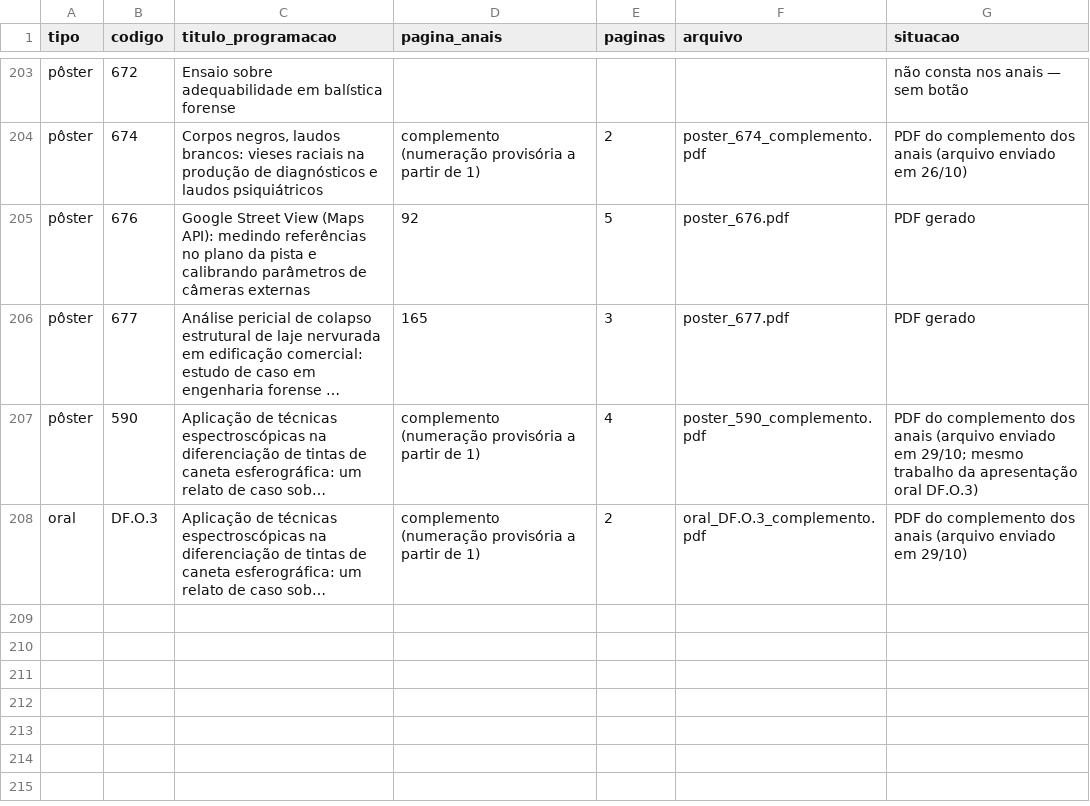
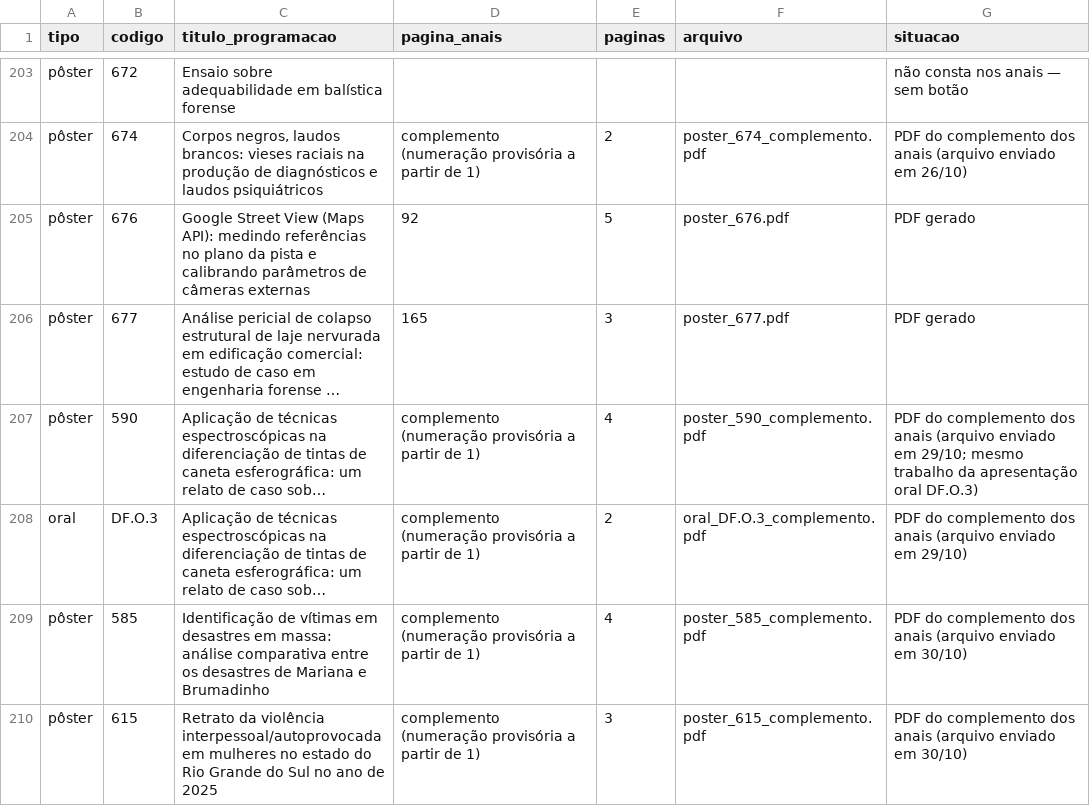
Before and after one commit to crdias8/cnc2026app, a CSV file: trabalhos/INDICE.csv, drawn as a sheet; only a part is shown, gaps mark what is left out; long unchanged cells end in …; the diff names each change by its address in the sheet, - before the commit and + after, or states it on an @@ line.

```diff
--- a/trabalhos/INDICE.csv
+++ b/trabalhos/INDICE.csv
+row 209: pôster | 585 | Identificação de vítimas em desastres em massa: análise comparativa entre os desastres de Mariana e Brumadinho | complemento (numeração provisória a partir de 1) | 4 | poster_585_complemento.pdf | PDF do complemento dos anais (arquivo enviado em 30/10)
+row 210: pôster | 615 | Retrato da violência interpessoal/autoprovocada em mulheres no estado do Rio Grande do Sul no ano de 2025 | complemento (numeração provisória a partir de 1) | 3 | poster_615_complemento.pdf | PDF do complemento dos anais (arquivo enviado em 30/10)
```
Also changed, not shown: 7 other files.
